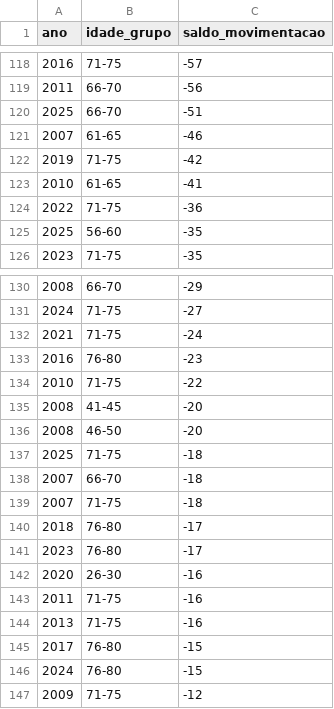
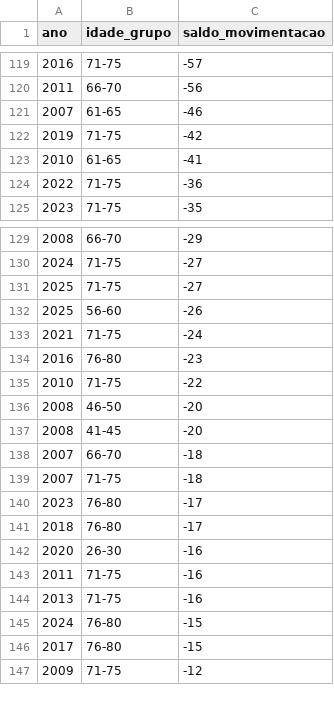
Before and after one commit to yltaba/pg-pmo-codex-teste, a CSV file: data/caged_saldo_idade.csv, drawn as a sheet; only a part is shown, gaps mark what is left out; the diff covers the shown part only.

```diff
--- a/data/caged_saldo_idade.csv
+++ b/data/caged_saldo_idade.csv
@@ -119,3 +120,2 @@ ano;idade_grupo;saldo_movimentacao
 2011;66-70;-56
-2025;66-70;-51
 2007;61-65;-46
@@ -124,3 +124,2 @@ ano;idade_grupo;saldo_movimentacao
 2022;71-75;-36
-2025;56-60;-35
 2023;71-75;-35
@@ -131,2 +130,4 @@ ano;idade_grupo;saldo_movimentacao
 2024;71-75;-27
+2025;71-75;-27
+2025;56-60;-26
 2021;71-75;-24
@@ -134,9 +135,8 @@ ano;idade_grupo;saldo_movimentacao
 2010;71-75;-22
+2008;46-50;-20
 2008;41-45;-20
-2008;46-50;-20
-2025;71-75;-18
 2007;66-70;-18
 2007;71-75;-18
+2023;76-80;-17
 2018;76-80;-17
-2023;76-80;-17
 2020;26-30;-16
@@ -144,4 +144,4 @@ ano;idade_grupo;saldo_movimentacao
 2013;71-75;-16
+2024;76-80;-15
 2017;76-80;-15
-2024;76-80;-15
 2009;71-75;-12
```
Also changed, not shown: 13 added rows, 12 removed rows, 31 moved rows and 27 edited cells elsewhere in this file, data/caged_media_idade.csv, data/caged_media_salario.csv, 21 other files.
